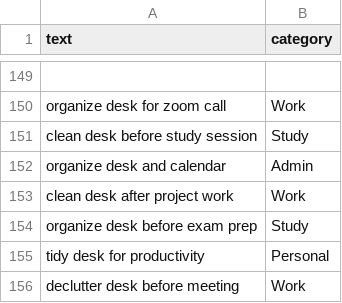
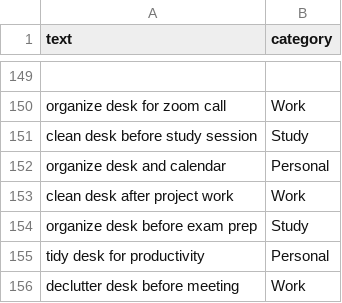
Before and after one commit to Jeeya7/Categorization-Microservice, a CSV file: data/data.csv, drawn as a sheet; only a part is shown, gaps mark what is left out.

Commit message:
fix: correct the init dataset

```diff
--- a/data/data.csv
+++ b/data/data.csv
@@ -151,3 +151,3 @@ organize desk for zoom call,Work
 clean desk before study session,Study
-organize desk and calendar,Admin
+organize desk and calendar,Personal
 clean desk after project work,Work
```
